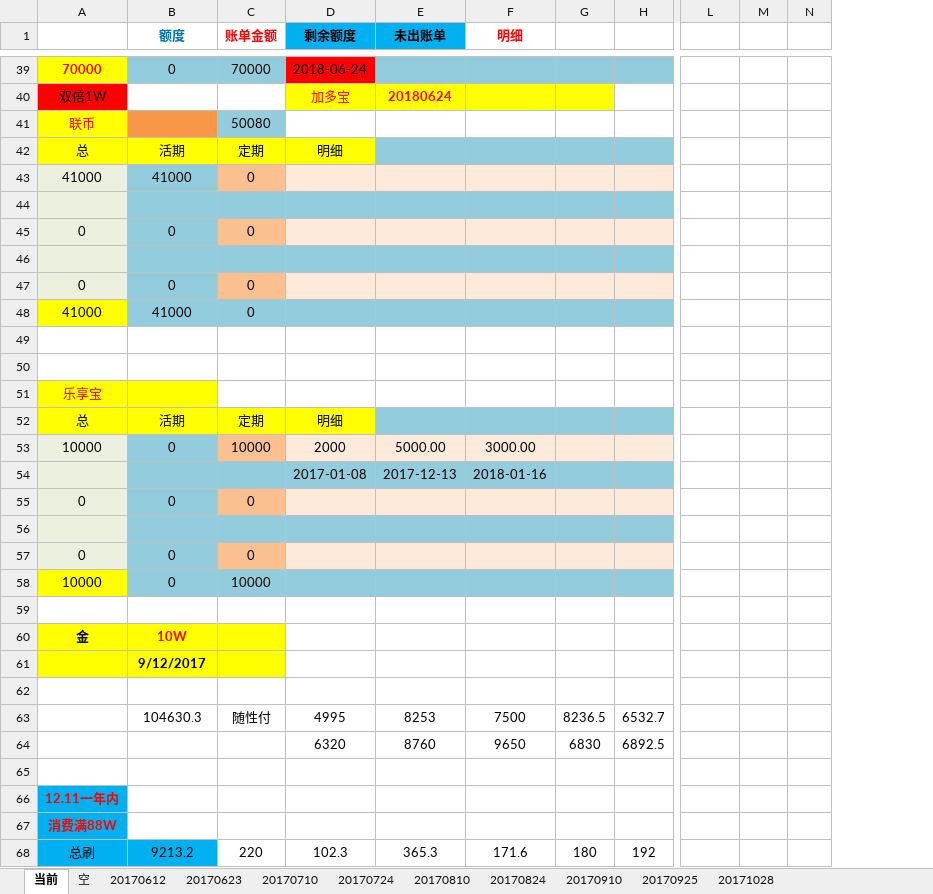
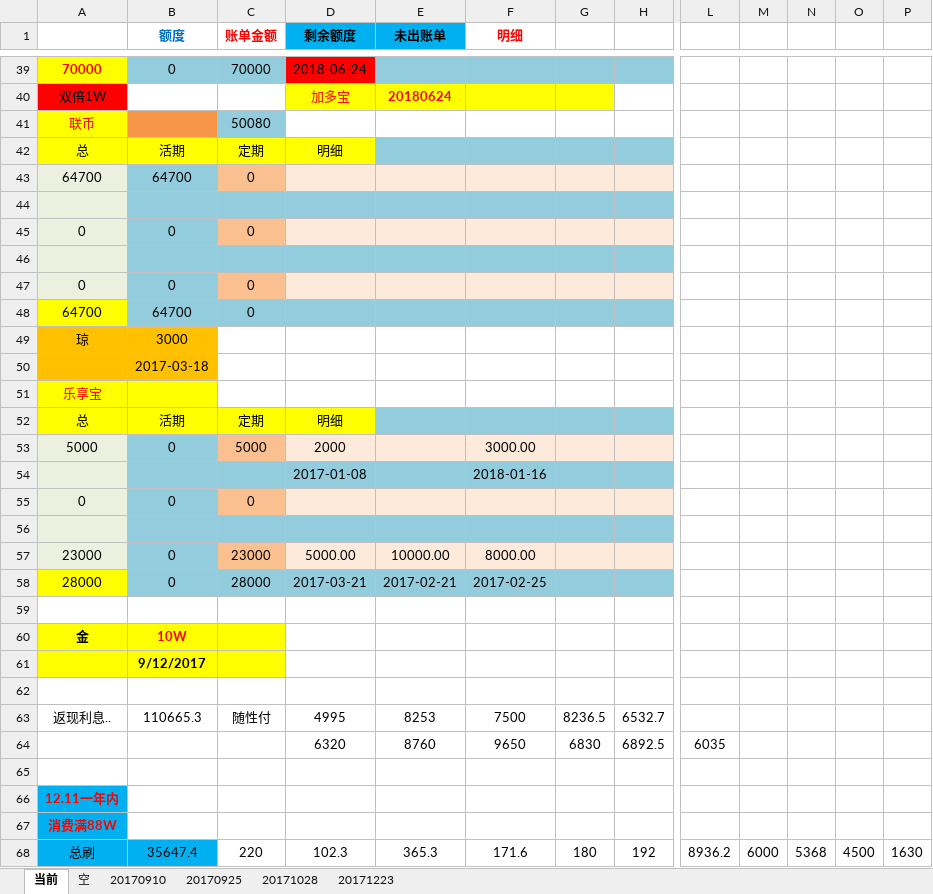
Before and after one commit to cjt281570985/jdk8, an Excel workbook: data/信用卡.xlsx, sheet 当前, drawn as a sheet; only a part is shown, gaps mark what is left out; values as stored, in another font and other column widths than the file's, no borders; removed rows and columns are numbered as before the commit, all else as after; rows hold the shown columns only; the diff covers the shown part only; the diff names each change by its address in the sheet, - before the commit and + after, or states it on an @@ line.

```diff
--- a/data/信用卡.xlsx (sheet 当前)
+++ b/data/信用卡.xlsx (sheet 当前)
-sheet tab: 20170612
-sheet tab: 20170623
-sheet tab: 20170710
-sheet tab: 20170724
-sheet tab: 20170810
-sheet tab: 20170824
+sheet tab: 20171223
-column N, empty
+column N, row 68: 5368
+column O, row 68: 4500
+column P, row 68: 1630
-row 43: 41000 | 41000 | 0
+row 43: 64700 | 64700 | 0
-row 48: 41000 | 41000 | 0
-row 48: (empty)
+row 48: 64700 | 64700 | 0
-A48 fill: none
+A48 fill: #FFFF00
-B48:H48 fill: none
+B48:H48 fill: #93CDDD
-row 49: (empty)
+row 49: 琼 | 3000
-A49:B49 fill: none
+A49:B49 fill: #FFC000
+row 50:  | 2017-03-18
-A53: 10000
+A53: 5000
-C53 (账单金额): 10000
+C53 (账单金额): 5000
-E53 (未出账单): 5000.00
+E53 (未出账单): (empty)
-E54 (未出账单): 2017-12-13
+E54 (未出账单): (empty)
-row 57: 0 | 0 | 0
-row 58: 10000 | 0 | 10000
+row 57: 23000 | 0 | 23000 | 5000.00 | 10000.00 | 8000.00
+row 58: 28000 | 0 | 28000 | 2017-03-21 | 2017-02-21 | 2017-02-25
-A63: (empty)
+A63: 返现利息..
-B63 (额度): 104630.3
+B63 (额度): 110665.3
-L64: (empty)
+L64: 6035
-B68 (额度): 9213.2
+B68 (额度): 35647.4
-L68: (empty)
+L68: 8936.2
-M68: (empty)
+M68: 6000
```
Also changed, not shown: 7 added rows, 7 removed rows, 19 edited cells and cell formats elsewhere in this sheet, 42 other files.
